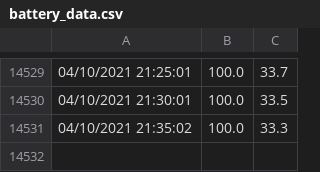
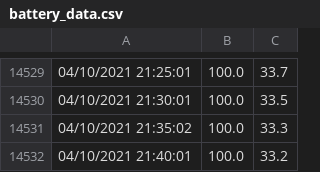
Before and after one commit to ravisayal/ipcam_utils, a CSV file: z958/sensor/battery_data.csv, drawn as a sheet; only a part is shown, gaps mark what is left out.

Commit message:
Saving battery_data_cron.sh as of 04/10/2021 21:40:01

```diff
--- a/z958/sensor/battery_data.csv
+++ b/z958/sensor/battery_data.csv
@@ -14531 +14531,2 @@
 04/10/2021 21:35:02,100.0,33.3
+04/10/2021 21:40:01,100.0,33.2
```
